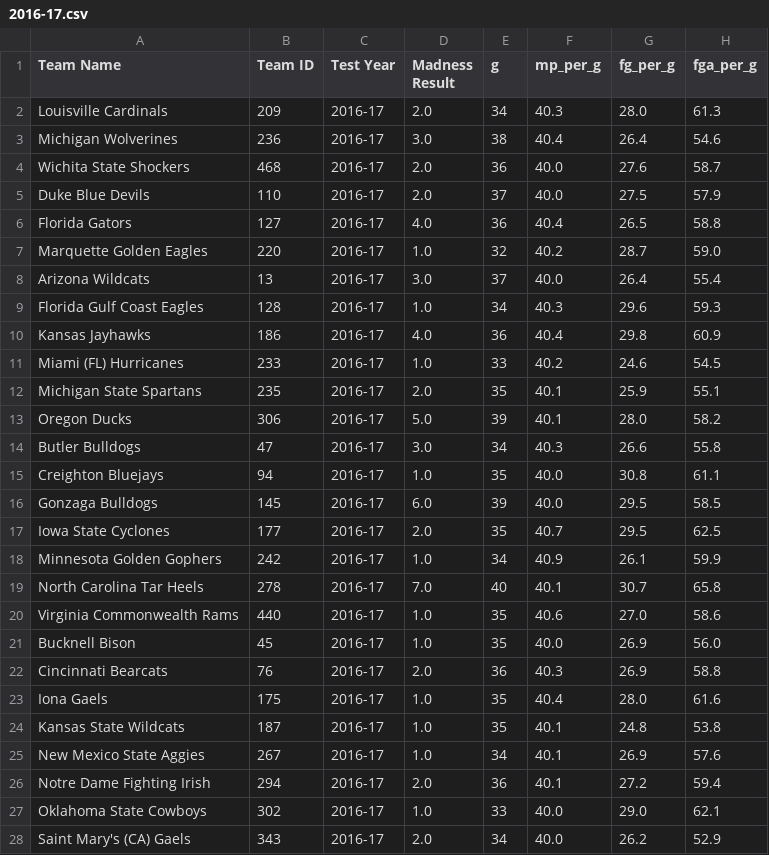
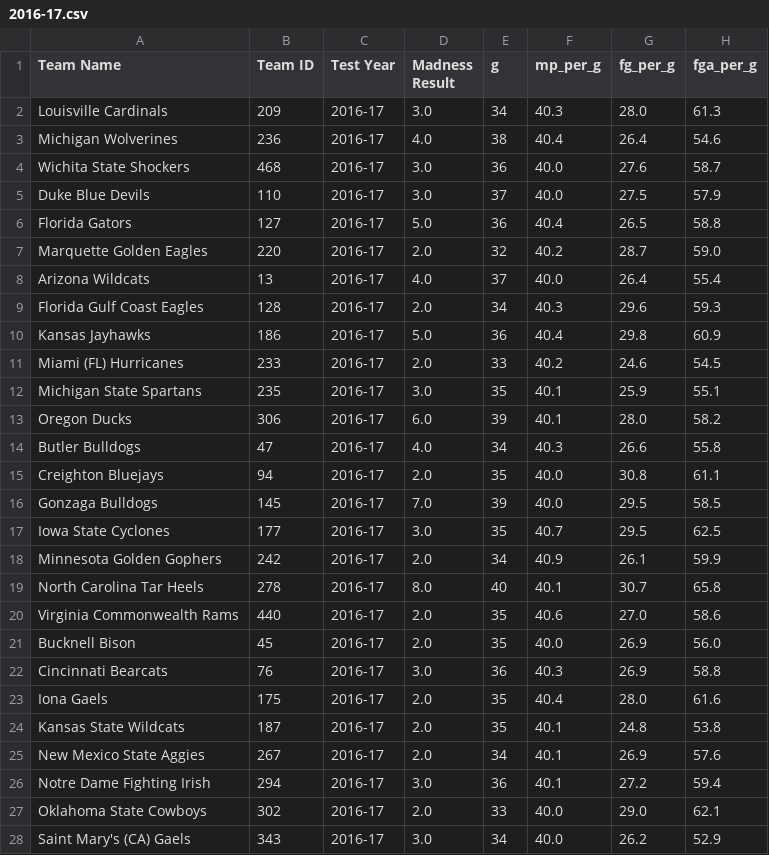
Before and after one commit to wmauz677/MarchMadness2023, a CSV file: Data/Madness/2016-17.csv, drawn as a sheet; only a part is shown; the diff covers the shown part only; the diff names each change by its address in the sheet, - before the commit and + after, or states it on an @@ line.

```diff
--- a/Data/Madness/2016-17.csv
+++ b/Data/Madness/2016-17.csv
-D2 (Madness Result): 2.0
+D2 (Madness Result): 3.0
-D3 (Madness Result): 3.0
+D3 (Madness Result): 4.0
-D4:D5 (Madness Result): 2.0
+D4:D5 (Madness Result): 3.0
-D6 (Madness Result): 4.0
+D6 (Madness Result): 5.0
-D7 (Madness Result): 1.0
+D7 (Madness Result): 2.0
-D8 (Madness Result): 3.0
+D8 (Madness Result): 4.0
-D9 (Madness Result): 1.0
+D9 (Madness Result): 2.0
-D10 (Madness Result): 4.0
+D10 (Madness Result): 5.0
-D11 (Madness Result): 1.0
+D11 (Madness Result): 2.0
-D12 (Madness Result): 2.0
+D12 (Madness Result): 3.0
-D13 (Madness Result): 5.0
+D13 (Madness Result): 6.0
-D14 (Madness Result): 3.0
+D14 (Madness Result): 4.0
-D15 (Madness Result): 1.0
+D15 (Madness Result): 2.0
-D16 (Madness Result): 6.0
+D16 (Madness Result): 7.0
-D17 (Madness Result): 2.0
+D17 (Madness Result): 3.0
-D18 (Madness Result): 1.0
+D18 (Madness Result): 2.0
-D19 (Madness Result): 7.0
+D19 (Madness Result): 8.0
-D20:D21 (Madness Result): 1.0
+D20:D21 (Madness Result): 2.0
-D22 (Madness Result): 2.0
+D22 (Madness Result): 3.0
-D23:D25 (Madness Result): 1.0
+D23:D25 (Madness Result): 2.0
-D26 (Madness Result): 2.0
+D26 (Madness Result): 3.0
-D27 (Madness Result): 1.0
+D27 (Madness Result): 2.0
-D28 (Madness Result): 2.0
+D28 (Madness Result): 3.0
```
Also changed, not shown: 41 edited cells elsewhere in this file, Data/Madness/2012-13.csv, Data/Madness/2013-14.csv, 19 other files.
